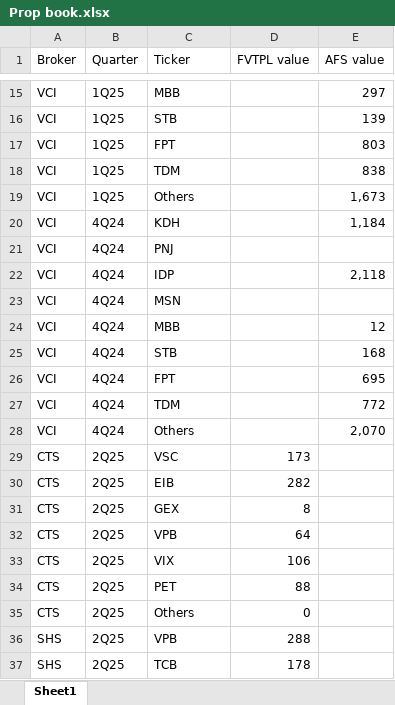
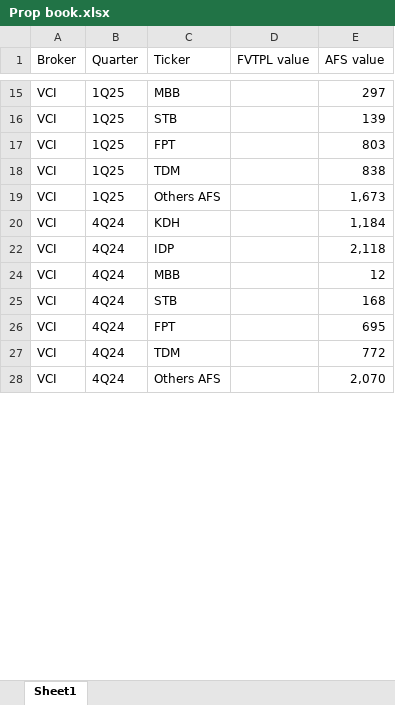
Before and after one commit to ThaoDien232/Project-broker, an Excel workbook: Prop book.xlsx, sheet Sheet1, drawn as a sheet; only a part is shown, gaps mark what is left out; values as stored, in another font and other column widths than the file's, no borders; the diff covers the shown part only; the diff names each change by its address in the sheet, - before the commit and + after, or states it on an @@ line.

Commit message:
Add files via upload

```diff
--- a/Prop book.xlsx (sheet Sheet1)
+++ b/Prop book.xlsx (sheet Sheet1)
-C19 (Ticker): Others
+C19 (Ticker): Others AFS
@@ row 21 hidden: VCI | 4Q24 | PNJ @@
@@ row 23 hidden: VCI | 4Q24 | MSN @@
-C28 (Ticker): Others
+C28 (Ticker): Others AFS
@@ row 29 hidden: CTS | 2Q25 | VSC | 173 @@
@@ row 30 hidden: CTS | 2Q25 | EIB | 282 @@
@@ row 31 hidden: CTS | 2Q25 | GEX | 8 @@
@@ row 32 hidden: CTS | 2Q25 | VPB | 64 @@
@@ row 33 hidden: CTS | 2Q25 | VIX | 106 @@
@@ row 34 hidden: CTS | 2Q25 | PET | 88 @@
@@ row 35 hidden: CTS | 2Q25 | Others | 0 @@
@@ row 36 hidden: SHS | 2Q25 | VPB | 288 @@
@@ row 37 hidden: SHS | 2Q25 | TCB | 178 @@
```
Also changed, not shown: 192 hidden or unhidden rows and 2 edited cells elsewhere in this sheet.
